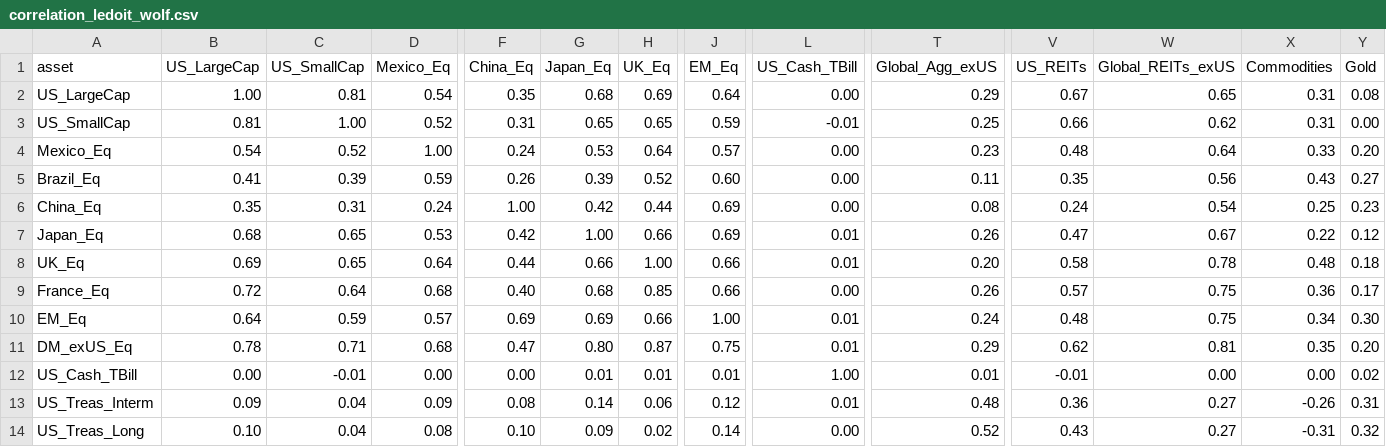
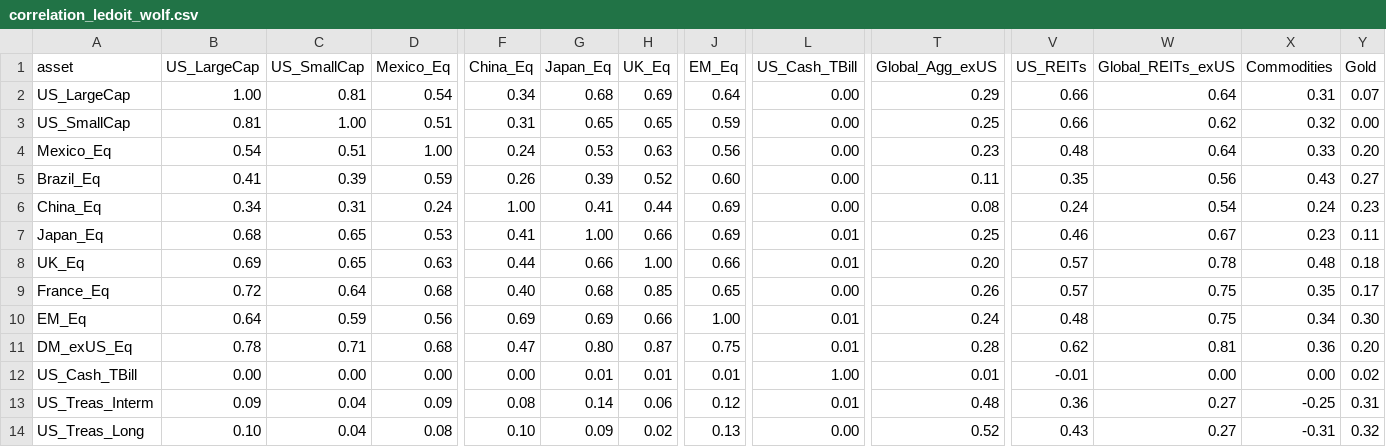
Before and after one commit to DuiArte/ltcma-methodology, a CSV file: assumptions/correlation_ledoit_wolf.csv, drawn as a sheet; only a part is shown, gaps mark what is left out; the diff covers the shown part only; the diff names each change by its address in the sheet, - before the commit and + after, or states it on an @@ line.

```diff
--- a/assumptions/correlation_ledoit_wolf.csv
+++ b/assumptions/correlation_ledoit_wolf.csv
-F2 (China_Eq): 0.35
+F2 (China_Eq): 0.34
-V2 (US_REITs): 0.67
+V2 (US_REITs): 0.66
-W2 (Global_REITs_exUS): 0.65
+W2 (Global_REITs_exUS): 0.64
-Y2 (Gold): 0.08
+Y2 (Gold): 0.07
-D3 (Mexico_Eq): 0.52
+D3 (Mexico_Eq): 0.51
-L3 (US_Cash_TBill): -0.01
+L3 (US_Cash_TBill): 0.00
-X3 (Commodities): 0.31
+X3 (Commodities): 0.32
-C4 (US_SmallCap): 0.52
+C4 (US_SmallCap): 0.51
-H4 (UK_Eq): 0.64
+H4 (UK_Eq): 0.63
-J4 (EM_Eq): 0.57
+J4 (EM_Eq): 0.56
-B6 (US_LargeCap): 0.35
+B6 (US_LargeCap): 0.34
-G6 (Japan_Eq): 0.42
+G6 (Japan_Eq): 0.41
-X6 (Commodities): 0.25
+X6 (Commodities): 0.24
-F7 (China_Eq): 0.42
+F7 (China_Eq): 0.41
-T7 (Global_Agg_exUS): 0.26
+T7 (Global_Agg_exUS): 0.25
-V7 (US_REITs): 0.47
+V7 (US_REITs): 0.46
-X7 (Commodities): 0.22
+X7 (Commodities): 0.23
-Y7 (Gold): 0.12
+Y7 (Gold): 0.11
-D8 (Mexico_Eq): 0.64
+D8 (Mexico_Eq): 0.63
-V8 (US_REITs): 0.58
+V8 (US_REITs): 0.57
-J9 (EM_Eq): 0.66
+J9 (EM_Eq): 0.65
-X9 (Commodities): 0.36
+X9 (Commodities): 0.35
-D10 (Mexico_Eq): 0.57
+D10 (Mexico_Eq): 0.56
-T11 (Global_Agg_exUS): 0.29
+T11 (Global_Agg_exUS): 0.28
-X11 (Commodities): 0.35
+X11 (Commodities): 0.36
-C12 (US_SmallCap): -0.01
+C12 (US_SmallCap): 0.00
-X13 (Commodities): -0.26
+X13 (Commodities): -0.25
-J14 (EM_Eq): 0.14
+J14 (EM_Eq): 0.13
```
Also changed, not shown: 30 edited cells elsewhere in this file, assumptions/capital_market_assumptions.csv, assumptions/correlation_sample_15y.csv, 5 other files.
